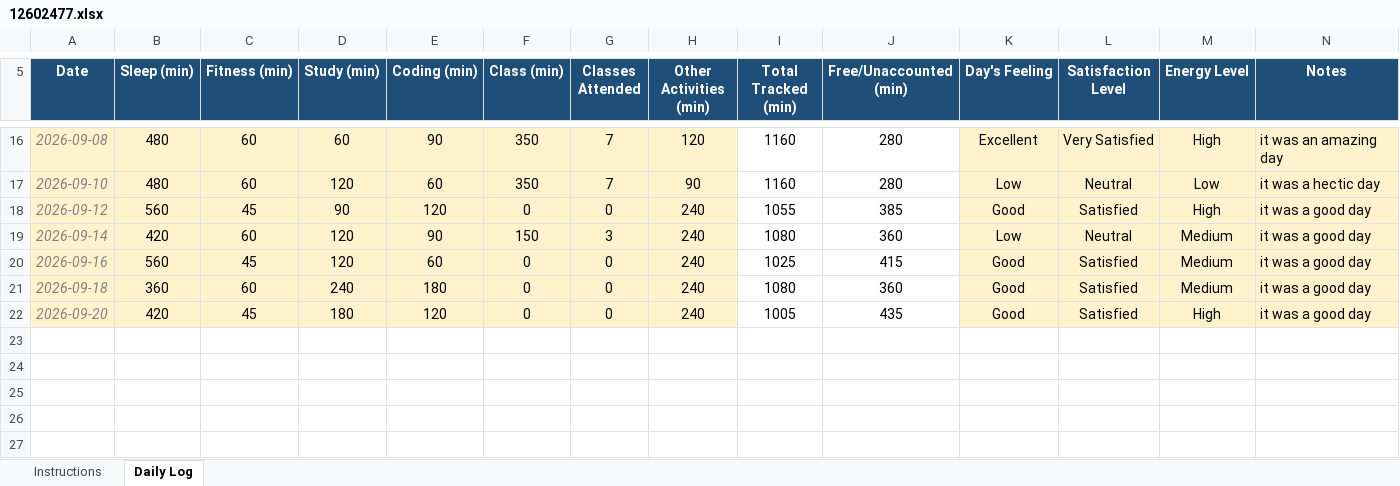
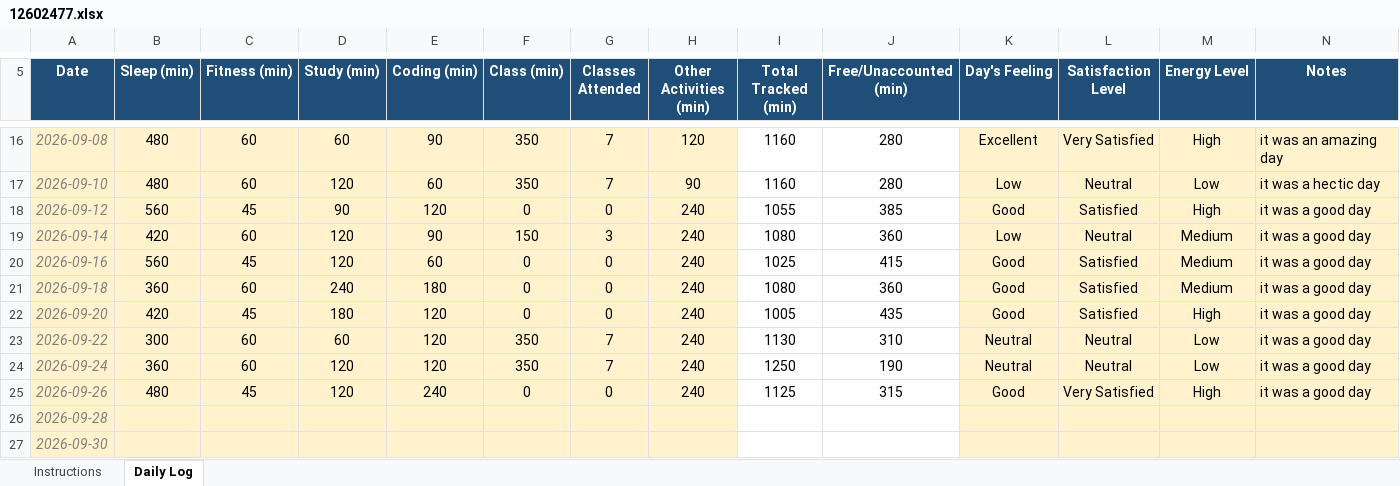
Before and after one commit to sweetioli005/CAP776, an Excel workbook: 12602477.xlsx, sheet Daily Log, drawn as a sheet; only a part is shown, gaps mark what is left out; values as stored, in another font and other column widths than the file's, no borders; conditional formats not drawn; the diff names each change by its address in the sheet, - before the commit and + after, or states it on an @@ line.

Commit message:
Add files via upload

```diff
--- a/12602477.xlsx (sheet Daily Log)
+++ b/12602477.xlsx (sheet Daily Log)
+row 23: 2026-09-22 | 300 | 60 | 60 | 120 | 350 | 7 | 240 | 1130 | 310 | Neutral | Neutral | Low | it was a good day
+row 24: 2026-09-24 | 360 | 60 | 120 | 120 | 350 | 7 | 240 | 1250 | 190 | Neutral | Neutral | Low | it was a good day
+row 25: 2026-09-26 | 480 | 45 | 120 | 240 | 0 | 0 | 240 | 1125 | 315 | Good | Very Satisfied | High | it was a good day
+row 26: 2026-09-28
+row 27: 2026-09-30
```
